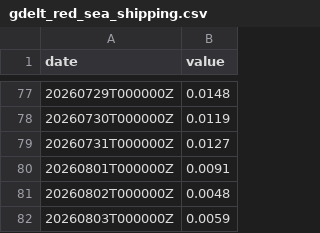
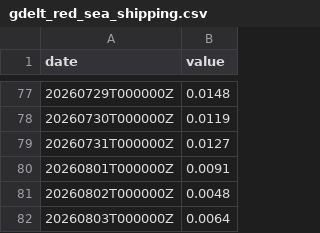
Before and after one commit to abdallahh07/global-trade-disruption-prediction, a CSV file: data/gdelt_red_sea_shipping.csv, drawn as a sheet; only a part is shown, gaps mark what is left out.

```diff
--- a/data/gdelt_red_sea_shipping.csv
+++ b/data/gdelt_red_sea_shipping.csv
@@ -81,2 +81,2 @@ date,value
 20260802T000000Z,0.0048
-20260803T000000Z,0.0059
+20260803T000000Z,0.0064
```
Also changed, not shown: data/gdelt_russia_ukraine_conflict.csv, data/gdelt_strait_of_hormuz.csv, 6 other files.
